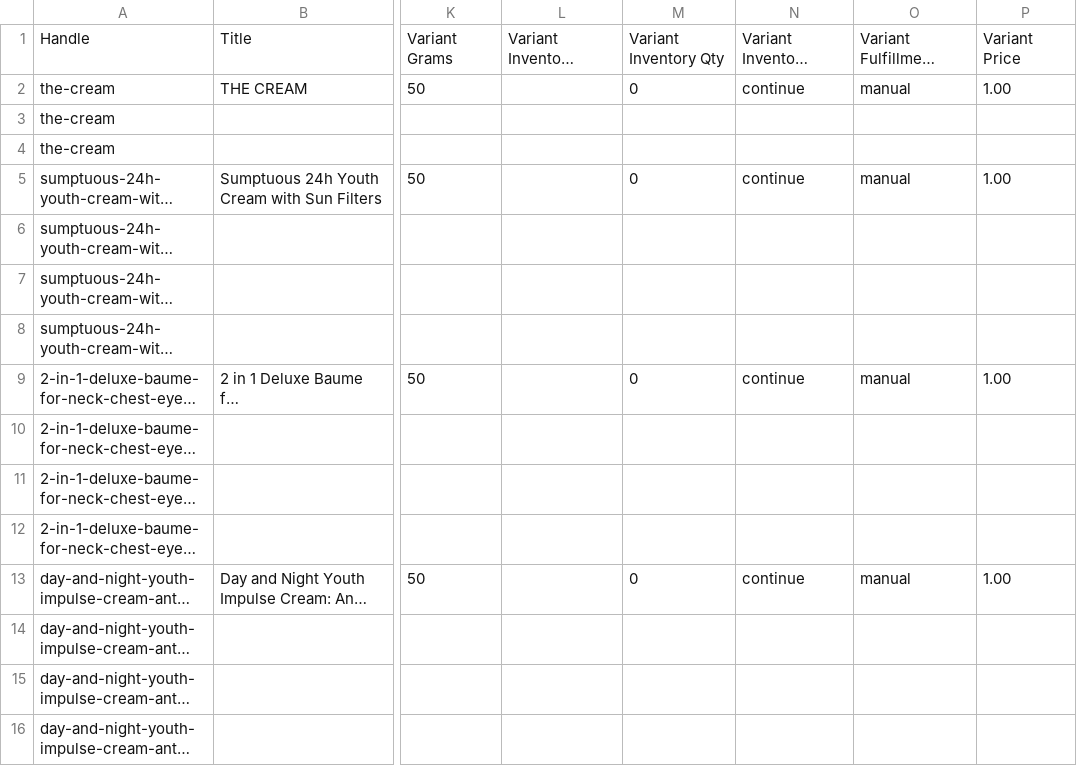
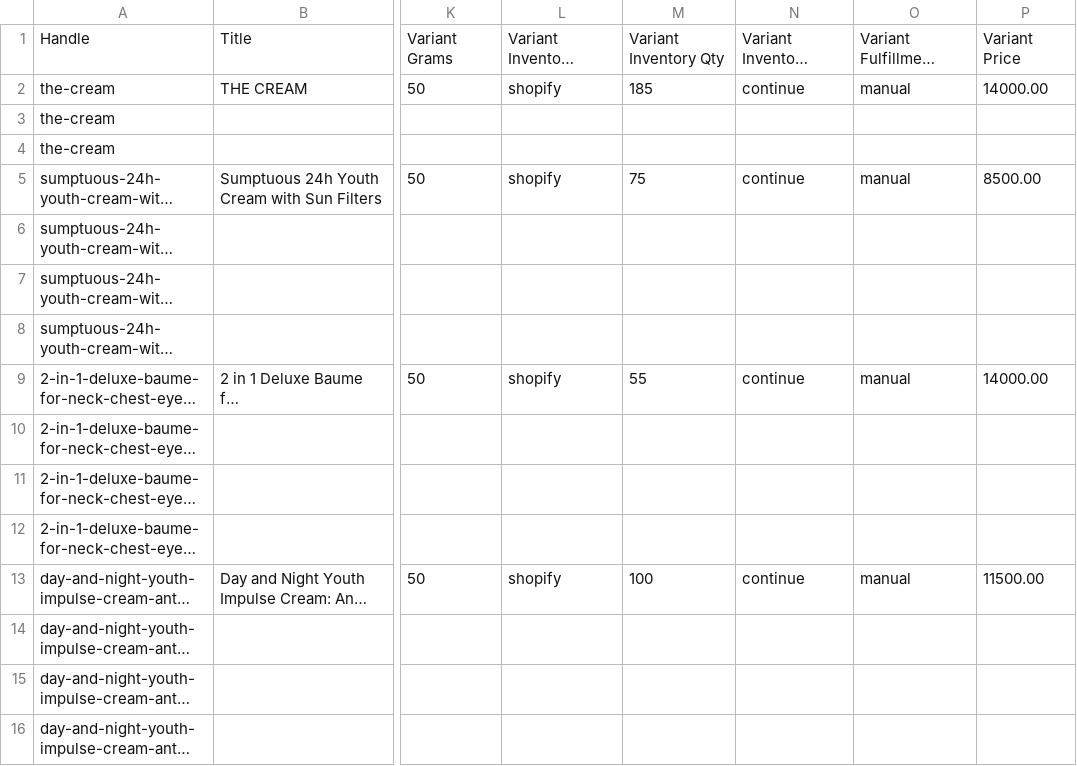
Before and after one commit to sharu28/dibi-milano-skin-center, a CSV file: hydrogen/products.csv, drawn as a sheet; only a part is shown, gaps mark what is left out; long unchanged cells end in …; the diff covers the shown part only; the diff names each change by its address in the sheet, - before the commit and + after, or states it on an @@ line.

Commit message:
feat(products): add random LKR prices and stock quantities
- price_lkr (3,500-14,500 LKR) and quantity (25-200) on every product
- CSV builder now emits real prices, shopify-tracked inventory, continue policy

Co-Authored-By: WOZCODE <contact@withwoz.com>

```diff
--- a/hydrogen/products.csv
+++ b/hydrogen/products.csv
-L2: (empty)
+L2: shopify
-M2: 0
+M2: 185
-P2: 1.00
+P2: 14000.00
-L5: (empty)
+L5: shopify
-M5: 0
+M5: 75
-P5: 1.00
+P5: 8500.00
-L9: (empty)
+L9: shopify
-M9: 0
+M9: 55
-P9: 1.00
+P9: 14000.00
-L13: (empty)
+L13: shopify
-M13: 0
+M13: 100
-P13: 1.00
+P13: 11500.00
```
Also changed, not shown: 177 edited cells elsewhere in this file, 3 other files.
